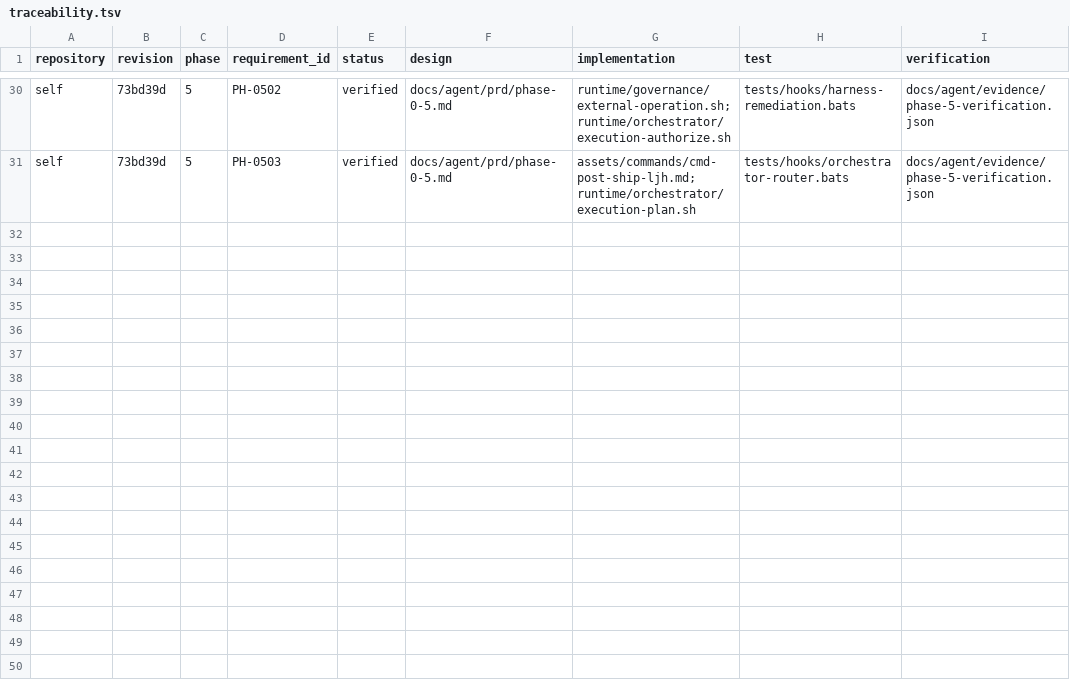
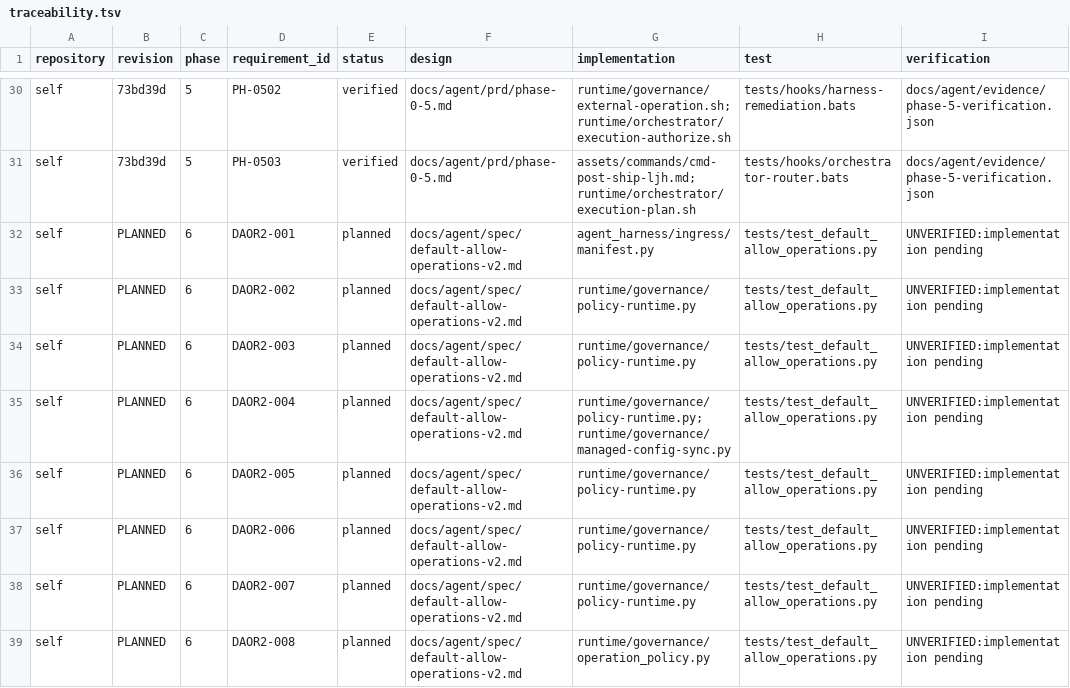
Before and after one commit to vanillacake369/tonys-agent-harness, a TSV file: docs/agent/traceability.tsv, drawn as a sheet; only a part is shown, gaps mark what is left out; the diff covers the shown part only; the diff names each change by its address in the sheet, - before the commit and + after, or states it on an @@ line.

Commit message:
docs(policy): define activation reconcile v2

```diff
--- a/docs/agent/traceability.tsv
+++ b/docs/agent/traceability.tsv
+row 32: self | PLANNED | 6 | DAOR2-001 | planned | docs/agent/spec/default-allow-operations-v2.md | agent_harness/ingress/manifest.py | tests/test_default_allow_operations.py | UNVERIFIED:implementation pending
+row 33: self | PLANNED | 6 | DAOR2-002 | planned | docs/agent/spec/default-allow-operations-v2.md | runtime/governance/policy-runtime.py | tests/test_default_allow_operations.py | UNVERIFIED:implementation pending
+row 34: self | PLANNED | 6 | DAOR2-003 | planned | docs/agent/spec/default-allow-operations-v2.md | runtime/governance/policy-runtime.py | tests/test_default_allow_operations.py | UNVERIFIED:implementation pending
+row 35: self | PLANNED | 6 | DAOR2-004 | planned | docs/agent/spec/default-allow-operations-v2.md | runtime/governance/policy-runtime.py;runtime/governance/managed-config-sync.py | tests/test_default_allow_operations.py | UNVERIFIED:implementation pending
+row 36: self | PLANNED | 6 | DAOR2-005 | planned | docs/agent/spec/default-allow-operations-v2.md | runtime/governance/policy-runtime.py | tests/test_default_allow_operations.py | UNVERIFIED:implementation pending
+row 37: self | PLANNED | 6 | DAOR2-006 | planned | docs/agent/spec/default-allow-operations-v2.md | runtime/governance/policy-runtime.py | tests/test_default_allow_operations.py | UNVERIFIED:implementation pending
+row 38: self | PLANNED | 6 | DAOR2-007 | planned | docs/agent/spec/default-allow-operations-v2.md | runtime/governance/policy-runtime.py | tests/test_default_allow_operations.py | UNVERIFIED:implementation pending
+row 39: self | PLANNED | 6 | DAOR2-008 | planned | docs/agent/spec/default-allow-operations-v2.md | runtime/governance/operation_policy.py | tests/test_default_allow_operations.py | UNVERIFIED:implementation pending
```
Also changed, not shown: 7 added rows elsewhere in this file, 6 other files.
